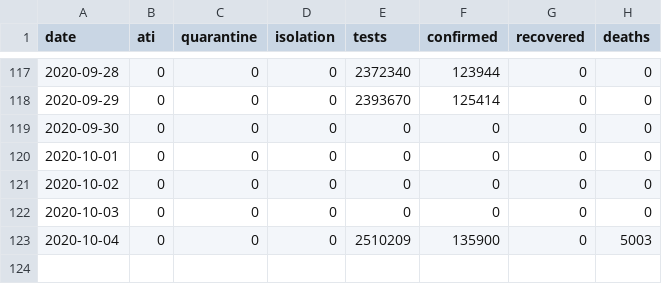
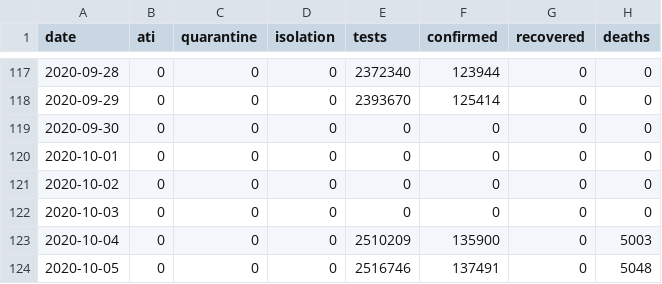
Before and after one commit to stevenliuyi/covid_19_ro, a CSV file: ro_covid_19_time_series/ro_covid_19_country_data_time_series.csv, drawn as a sheet; only a part is shown, gaps mark what is left out; the diff names each change by its address in the sheet, - before the commit and + after, or states it on an @@ line.

```diff
--- a/ro_covid_19_time_series/ro_covid_19_country_data_time_series.csv
+++ b/ro_covid_19_time_series/ro_covid_19_country_data_time_series.csv
+row 124: 2020-10-05 | 0 | 0 | 0 | 2516746 | 137491 | 0 | 5048
```
